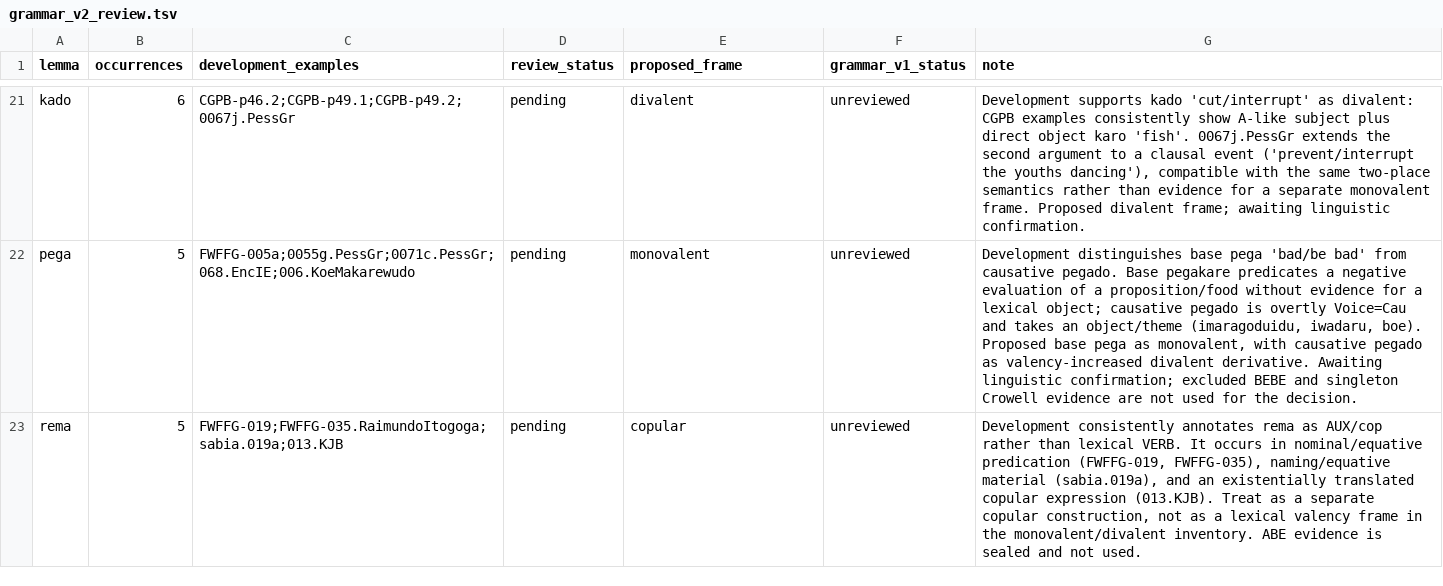
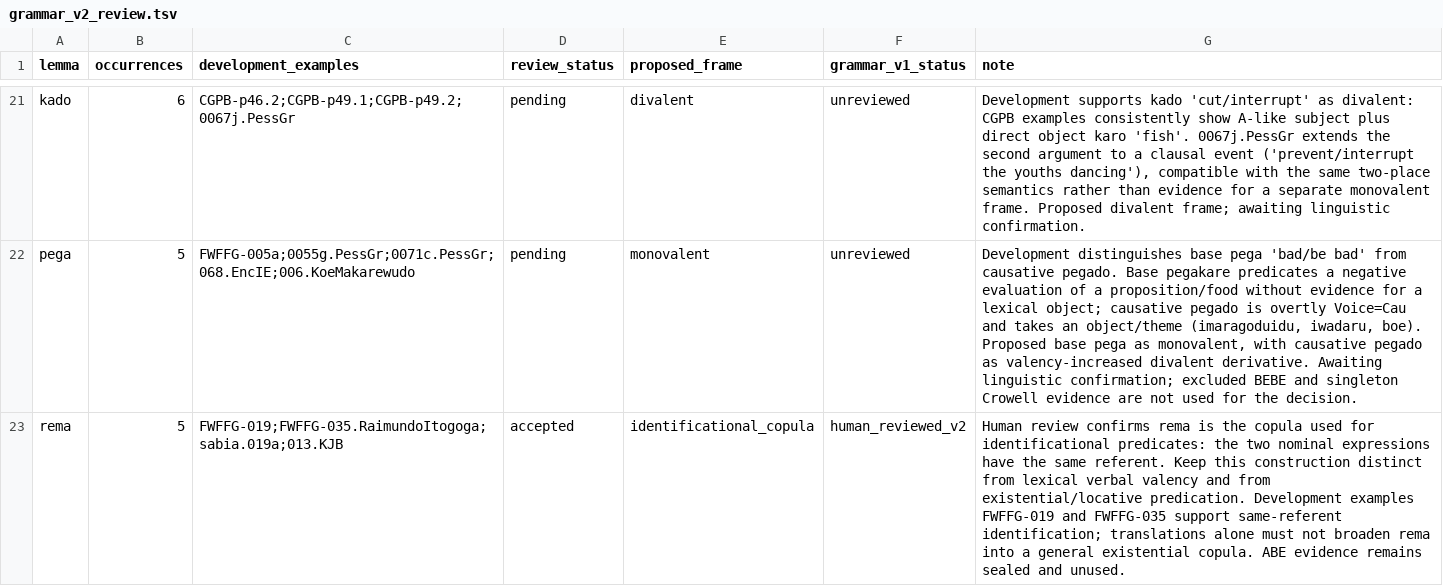
Before and after one commit to LanguageStructure/Bororo-Sentence-Generator-, a TSV file: article/grammar-v2/grammar_v2_review.tsv, drawn as a sheet; only a part is shown, gaps mark what is left out.

Commit message:
Accept rema as identificational copula

```diff
--- a/article/grammar-v2/grammar_v2_review.tsv
+++ b/article/grammar-v2/grammar_v2_review.tsv
@@ -22,2 +22,2 @@ kado	6	CGPB-p46.2;CGPB-p49.1;CGPB-p49.2;0067j.PessGr	pending	divalent	unreviewed
 pega	5	FWFFG-005a;0055g.PessGr;0071c.PessGr;068.EncIE;006.KoeMakarewudo	pending	monovalent	unreviewed	Development distinguishes base pega 'bad/be bad' from causative pegado. Base pegakare predicates a negative evaluation of a proposition/food without evidence for a lexical object; causative pegado is overtly Voice=Cau and takes an object/theme (imaragoduidu, iwadaru, boe). Proposed base pega as monovalent, with causative pegado as valency-increased divalent derivative. Awaiting linguistic confirmation; excluded BEBE and singleton Crowell evidence are not used for the decision.
-rema	5	FWFFG-019;FWFFG-035.RaimundoItogoga;sabia.019a;013.KJB	pending	copular	unreviewed	Development consistently annotates rema as AUX/cop rather than lexical VERB. It occurs in nominal/equative predication (FWFFG-019, FWFFG-035), naming/equative material (sabia.019a), and an existentially translated copular expression (013.KJB). Treat as a separate copular construction, not as a lexical valency frame in the monovalent/divalent inventory. ABE evidence is sealed and not used.
+rema	5	FWFFG-019;FWFFG-035.RaimundoItogoga;sabia.019a;013.KJB	accepted	identificational_copula	human_reviewed_v2	Human review confirms rema is the copula used for identificational predicates: the two nominal expressions have the same referent. Keep this construction distinct from lexical verbal valency and from existential/locative predication. Development examples FWFFG-019 and FWFFG-035 support same-referent identification; translations alone must not broaden rema into a general existential copula. ABE evidence remains sealed and unused.
```
